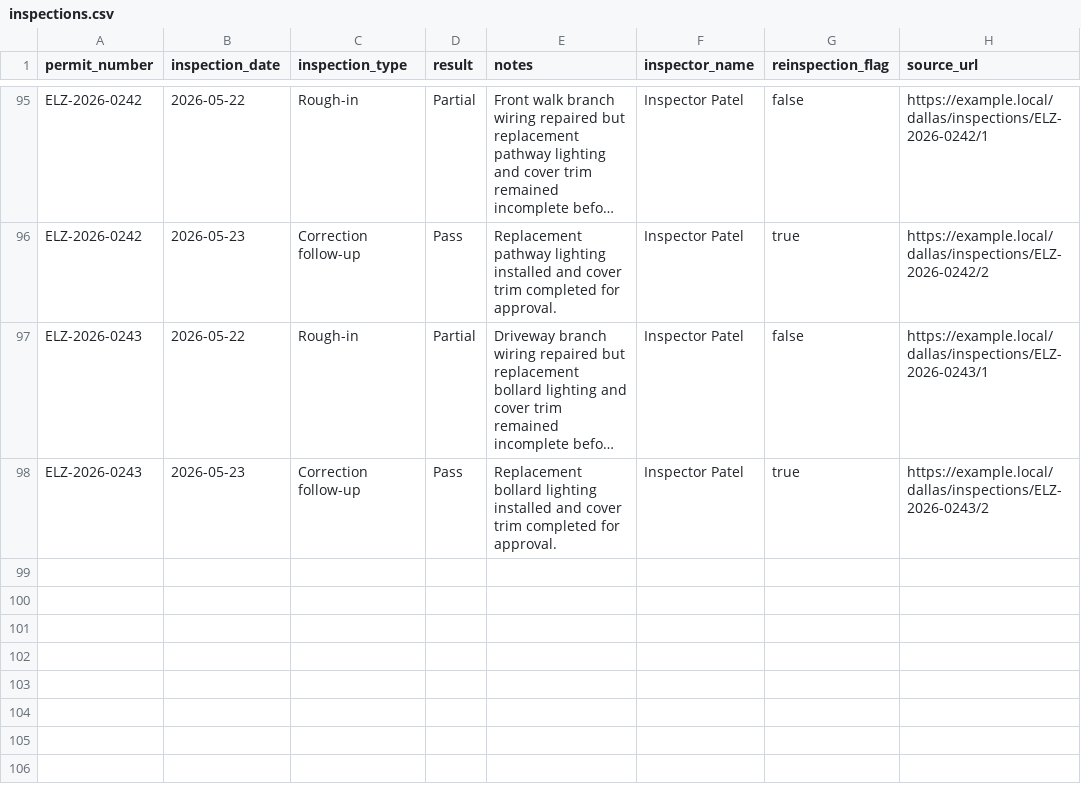
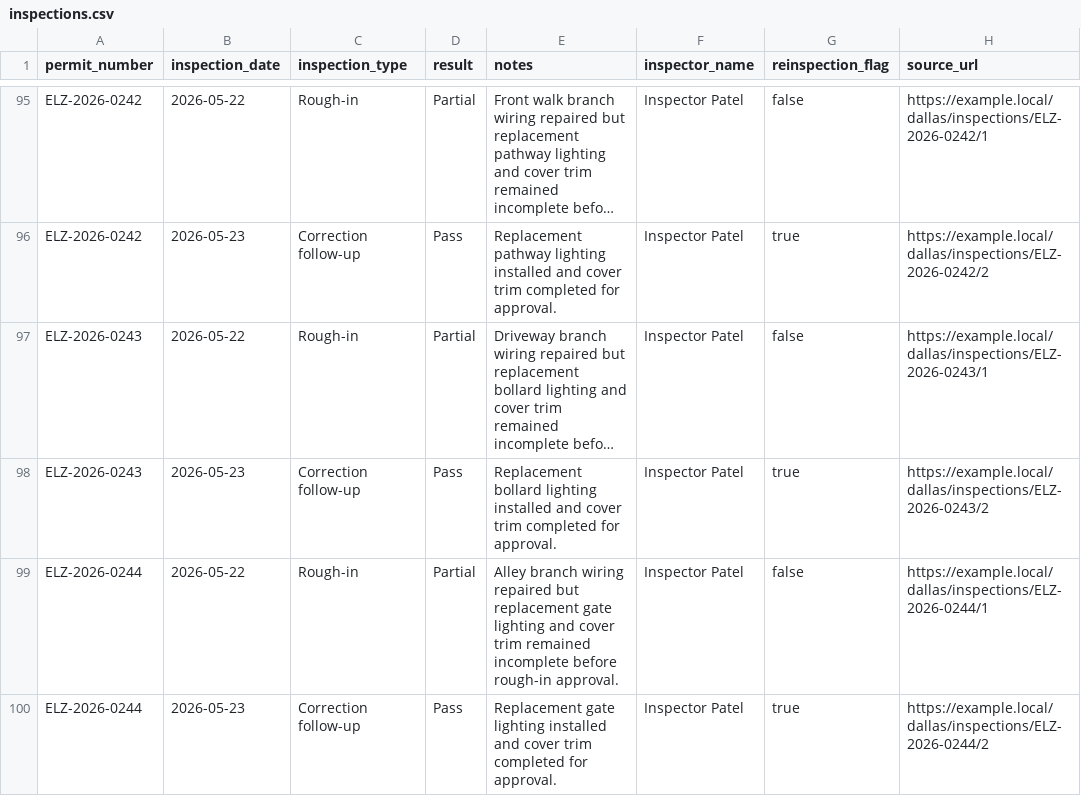
Before and after one commit to matthoffner/tuner-landing, a CSV file: generated/raw/dallas-electrician-import-sample-v2/inspections.csv, drawn as a sheet; only a part is shown, gaps mark what is left out; long unchanged cells end in …; the diff names each change by its address in the sheet, - before the commit and + after, or states it on an @@ line.

```diff
--- a/generated/raw/dallas-electrician-import-sample-v2/inspections.csv
+++ b/generated/raw/dallas-electrician-import-sample-v2/inspections.csv
+row 99: ELZ-2026-0244 | 2026-05-22 | Rough-in | Partial | Alley branch wiring repaired but replacement gate lighting and cover trim remained incomplete before rough-in approval. | Inspector Patel | false | https://example.local/dallas/inspections/ELZ-2026-0244/1
+row 100: ELZ-2026-0244 | 2026-05-23 | Correction follow-up | Pass | Replacement gate lighting installed and cover trim completed for approval. | Inspector Patel | true | https://example.local/dallas/inspections/ELZ-2026-0244/2
```
Also changed, not shown: generated/raw/dallas-electrician-import-sample-v2/permits.csv, 25 other files.
